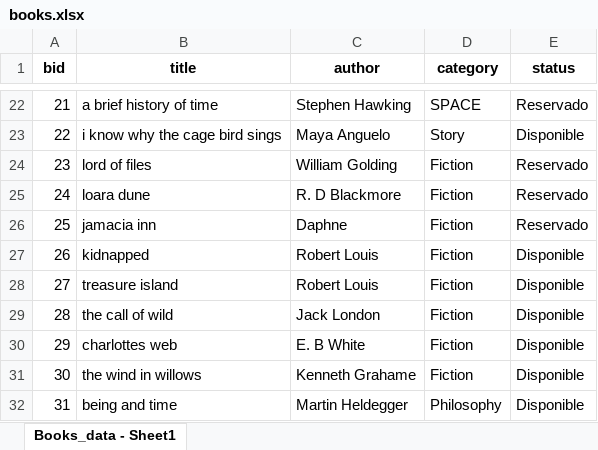
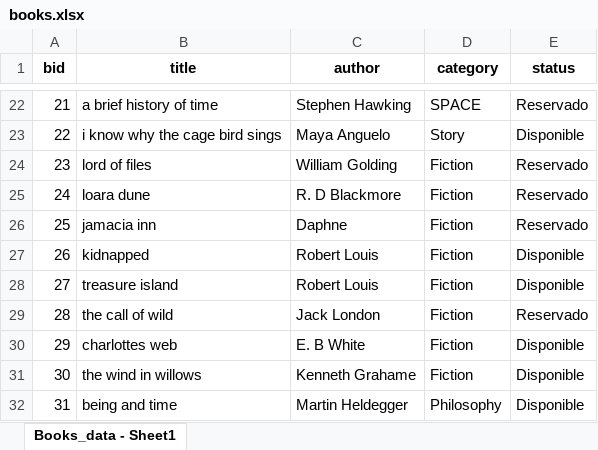
Before and after one commit to TEC-Andres/Programacion-Prepa, an Excel workbook: Segundo Parcial/assignment-14/db/books.xlsx, sheet Books_data - Sheet1, drawn as a sheet; only a part is shown, gaps mark what is left out; values as stored, in another font and other column widths than the file's, no borders; the diff names each change by its address in the sheet, - before the commit and + after, or states it on an @@ line.

```diff
--- a/Segundo Parcial/assignment-14/db/books.xlsx (sheet Books_data - Sheet1)
+++ b/Segundo Parcial/assignment-14/db/books.xlsx (sheet Books_data - Sheet1)
-E29 (status): Disponible
+E29 (status): Reservado
```
Also changed, not shown: Segundo Parcial/assignment-14/db/registro.xlsx, 2 other files.
